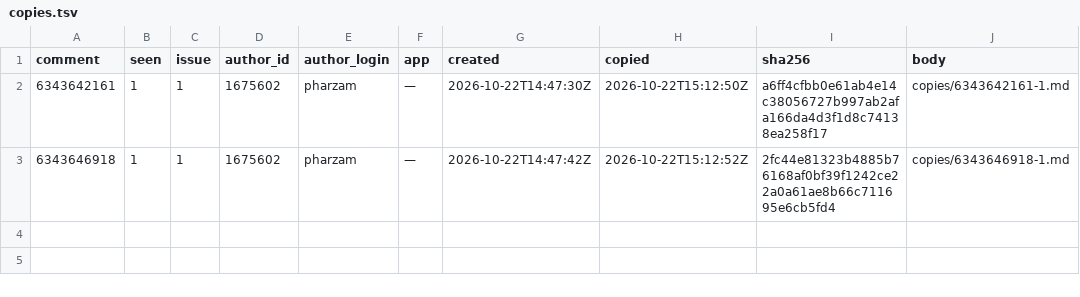
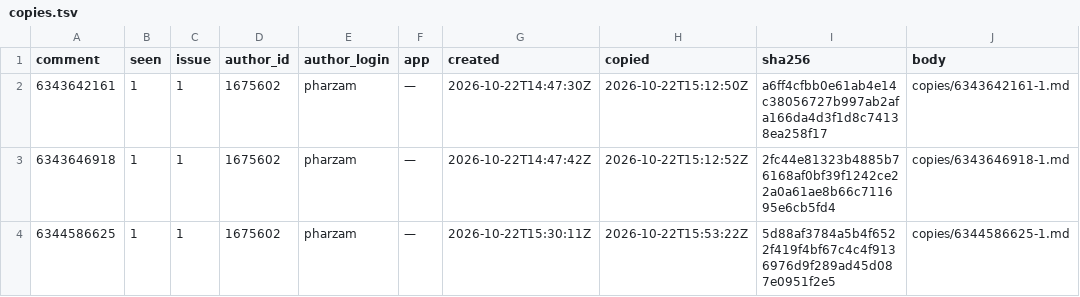
Before and after one commit to pharzam/layup-uat-m2e2, a TSV file: copies.tsv, drawn as a sheet; the diff names each change by its address in the sheet, - before the commit and + after, or states it on an @@ line.

```diff
--- a/copies.tsv
+++ b/copies.tsv
+row 4: 6344586625 | 1 | 1 | 1675602 | pharzam | — | 2026-10-22T15:30:11Z | 2026-10-22T15:53:22Z | 5d88af3784a5b4f6522f419f4bf67c4c4f9136976d9f289ad45d087e0951f2e5 | copies/6344586625-1.md
```
Also changed, not shown: 1 other file.
